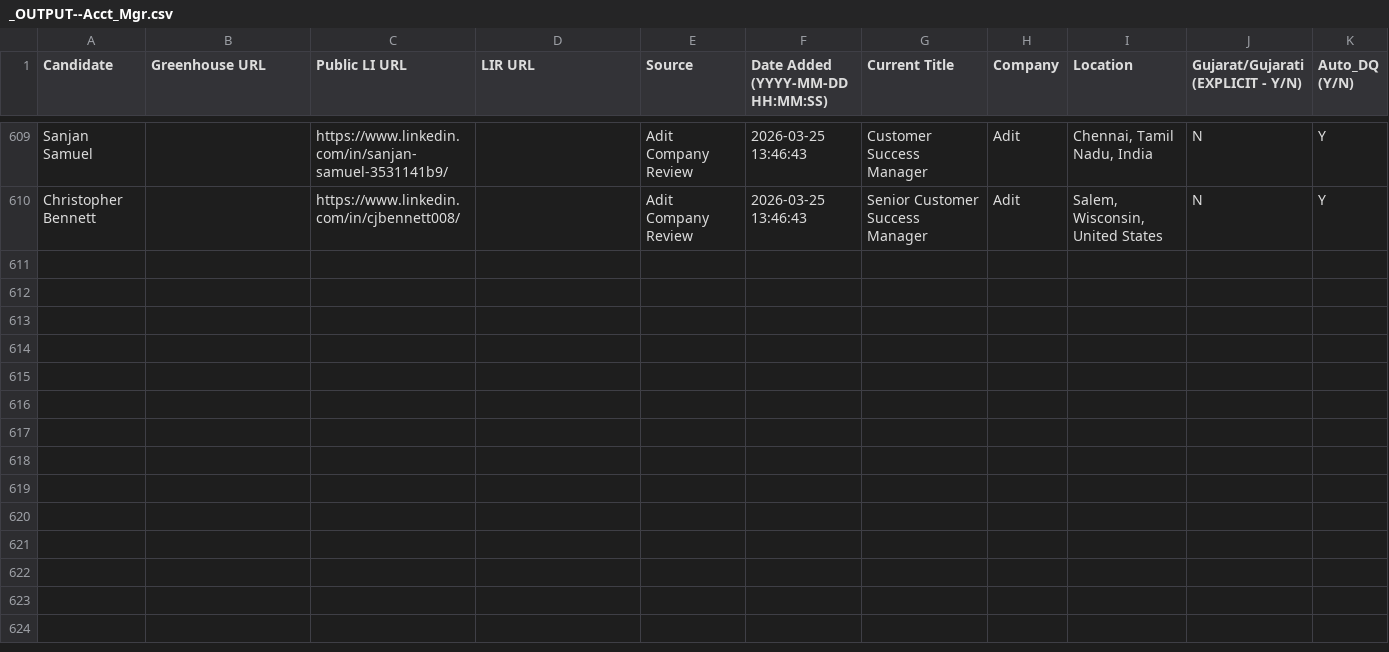
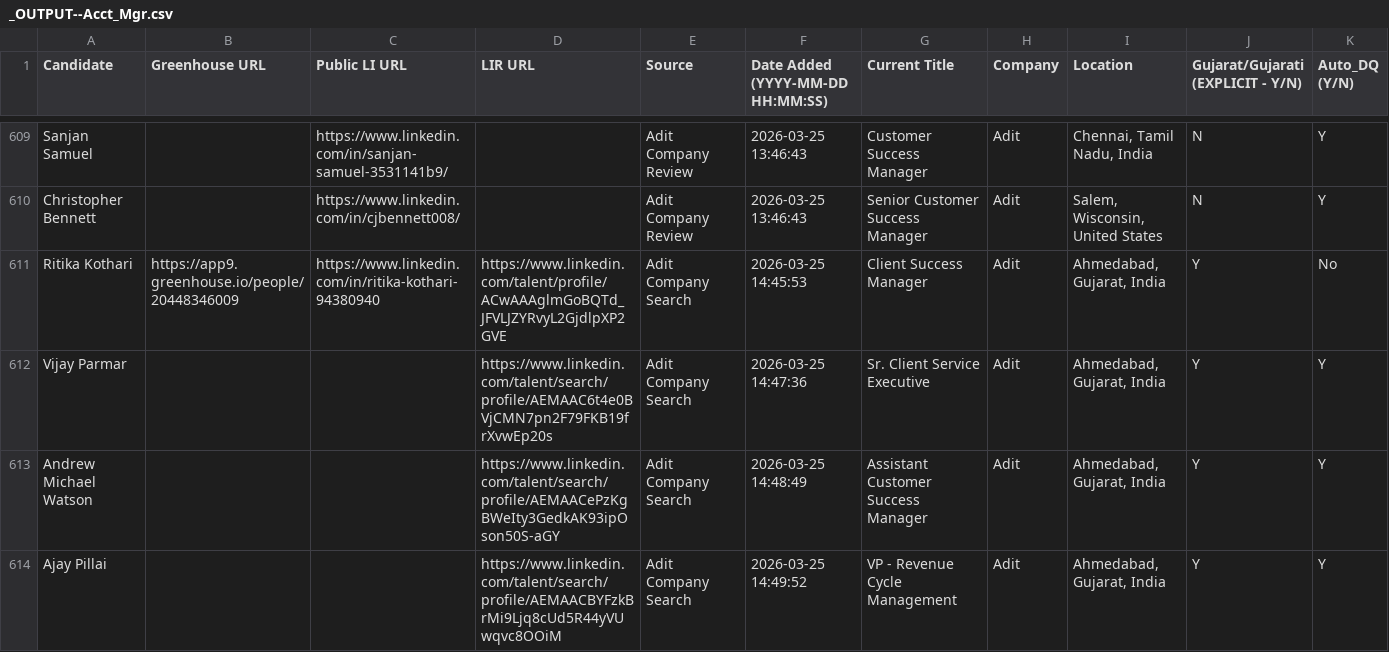
Before and after one commit to SwiftSku/TA-Sourcing-and-Evaluation, a CSV file: _OUTPUT--Acct_Mgr.csv, drawn as a sheet; only a part is shown, gaps mark what is left out; rows hold the shown columns only; the diff names each change by its address in the sheet, - before the commit and + after, or states it on an @@ line.

Commit message:
Added Target Company Function

```diff
--- a/_OUTPUT--Acct_Mgr.csv
+++ b/_OUTPUT--Acct_Mgr.csv
+row 611: Ritika Kothari | https://app9.greenhouse.io/people/20448346009 | https://www.linkedin.com/in/ritika-kothari-94380940 | https://www.linkedin.com/talent/profile/ACwAAAglmGoBQTd_JFVLJZYRvyL2GjdlpXP2GVE | Adit Company Search | 2026-03-25 14:45:53 | Client Success Manager | Adit | Ahmedabad, Gujarat, India | Y | No
+row 612: Vijay Parmar |  |  | https://www.linkedin.com/talent/search/profile/AEMAAC6t4e0BVjCMN7pn2F79FKB19frXvwEp20s | Adit Company Search | 2026-03-25 14:47:36 | Sr. Client Service Executive | Adit | Ahmedabad, Gujarat, India | Y | Y
+row 613: Andrew Michael Watson |  |  | https://www.linkedin.com/talent/search/profile/AEMAACePzKgBWeIty3GedkAK93ipOson50S-aGY | Adit Company Search | 2026-03-25 14:48:49 | Assistant Customer Success Manager | Adit | Ahmedabad, Gujarat, India | Y | Y
+row 614: Ajay Pillai |  |  | https://www.linkedin.com/talent/search/profile/AEMAACBYFzkBrMi9Ljq8cUd5R44yVUwqvc8OOiM | Adit Company Search | 2026-03-25 14:49:52 | VP - Revenue Cycle Management | Adit | Ahmedabad, Gujarat, India | Y | Y
```
Also changed, not shown: 9 other files.
